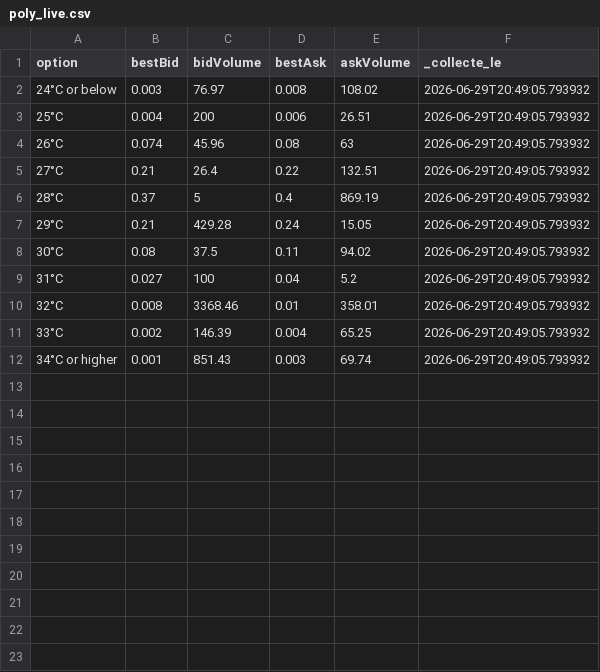
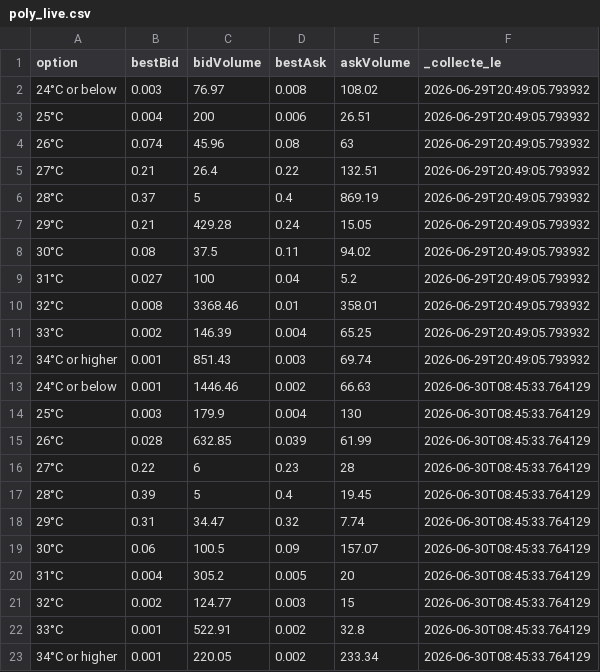
Before and after one commit to JJ-afk974/Poly, a CSV file: poly_live.csv, drawn as a sheet; the diff names each change by its address in the sheet, - before the commit and + after, or states it on an @@ line.

```diff
--- a/poly_live.csv
+++ b/poly_live.csv
+row 13: 24°C or below | 0.001 | 1446.46 | 0.002 | 66.63 | 2026-06-30T08:45:33.764129
+row 14: 25°C | 0.003 | 179.9 | 0.004 | 130 | 2026-06-30T08:45:33.764129
+row 15: 26°C | 0.028 | 632.85 | 0.039 | 61.99 | 2026-06-30T08:45:33.764129
+row 16: 27°C | 0.22 | 6 | 0.23 | 28 | 2026-06-30T08:45:33.764129
+row 17: 28°C | 0.39 | 5 | 0.4 | 19.45 | 2026-06-30T08:45:33.764129
+row 18: 29°C | 0.31 | 34.47 | 0.32 | 7.74 | 2026-06-30T08:45:33.764129
+row 19: 30°C | 0.06 | 100.5 | 0.09 | 157.07 | 2026-06-30T08:45:33.764129
+row 20: 31°C | 0.004 | 305.2 | 0.005 | 20 | 2026-06-30T08:45:33.764129
+row 21: 32°C | 0.002 | 124.77 | 0.003 | 15 | 2026-06-30T08:45:33.764129
+row 22: 33°C | 0.001 | 522.91 | 0.002 | 32.8 | 2026-06-30T08:45:33.764129
+row 23: 34°C or higher | 0.001 | 220.05 | 0.002 | 233.34 | 2026-06-30T08:45:33.764129
```
